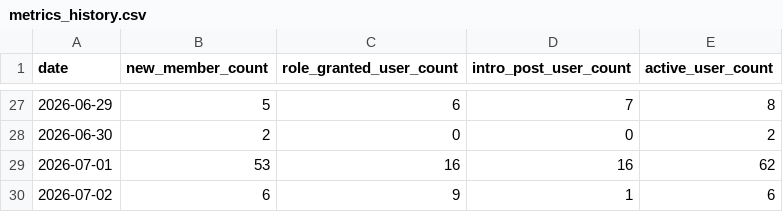
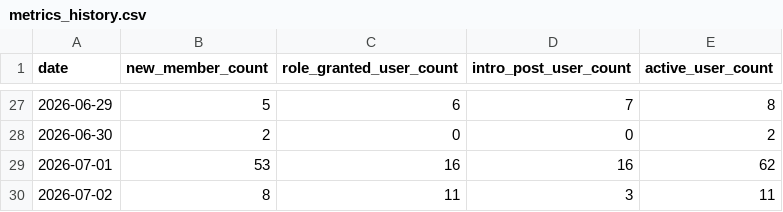
Before and after one commit to uni-scope/DHW, a CSV file: metrics_history.csv, drawn as a sheet; only a part is shown, gaps mark what is left out.

```diff
--- a/metrics_history.csv
+++ b/metrics_history.csv
@@ -29,2 +29,2 @@ date,new_member_count,role_granted_user_count,intro_post_user_count,active_user_
 2026-07-01,53,16,16,62
-2026-07-02,6,9,1,6
+2026-07-02,8,11,3,11
```
Also changed, not shown: 2 other files.
